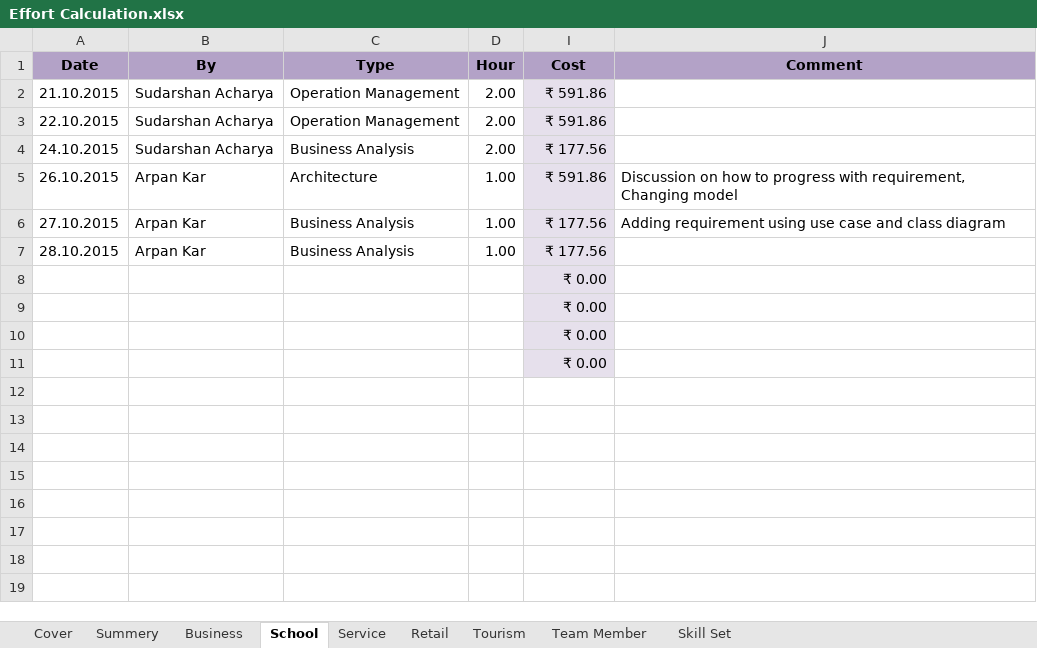
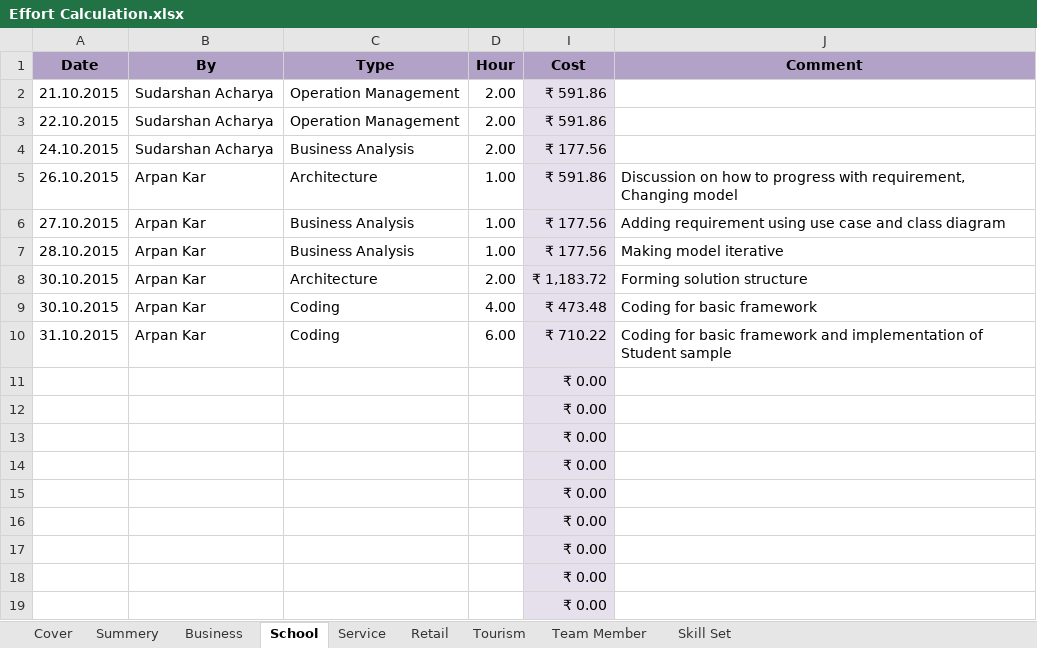
Before and after one commit to BinAff/Organization, an Excel workbook: Project Management/Effort Calculation.xlsx, sheet School, drawn as a sheet; values as stored, in another font and other column widths than the file's, no borders; the diff names each change by its address in the sheet, - before the commit and + after, or states it on an @@ line.

Commit message:
Adding effort

```diff
--- a/Project Management/Effort Calculation.xlsx (sheet School)
+++ b/Project Management/Effort Calculation.xlsx (sheet School)
-J7 (Comment): (empty)
+J7 (Comment): Making model iterative
+row 8: 30.10.2015 | Arpan Kar | Architecture | 2.00 | ₹ 1,183.72 | Forming solution structure
+row 9: 30.10.2015 | Arpan Kar | Coding | 4.00 | ₹ 473.48 | Coding for basic framework
+row 10: 31.10.2015 | Arpan Kar | Coding | 6.00 | ₹ 710.22 | Coding for basic framework and implementation of Student sample
+row 11:  |  |  |  | ₹ 0.00
+row 12:  |  |  |  | ₹ 0.00
+row 13:  |  |  |  | ₹ 0.00
+row 14:  |  |  |  | ₹ 0.00
+row 15:  |  |  |  | ₹ 0.00
```
Also changed, not shown: sheet Summery, sheet Cover, hidden cells.
